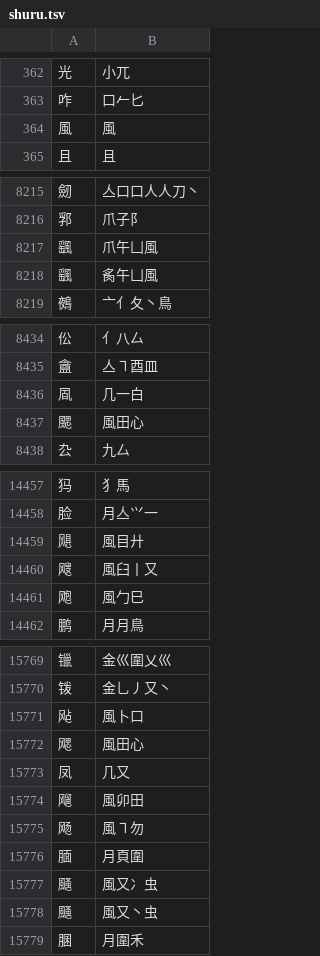
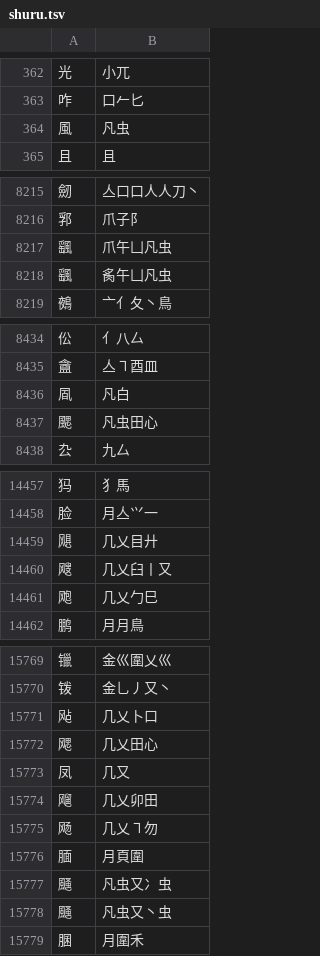
Before and after one commit to chenlin014/jiezi, a TSV file: table/shuru.tsv, drawn as a sheet; only a part is shown, gaps mark what is left out; the diff covers the shown part only.

```diff
--- a/table/shuru.tsv
+++ b/table/shuru.tsv
@@ -363,3 +363,3 @@
 咋	口𠂉匕
-風	風
+風	凡虫
 且	且
@@ -8216,4 +8216,4 @@
 郛	爪子阝
-颻	爪午凵風
-颻	䏑午凵風
+颻	爪午凵凡虫
+颻	䏑午凵凡虫
 鵺	亠亻夂丶鳥
@@ -8435,4 +8435,4 @@
 盦	亼㇕酉皿
-凮	几一白
-颸	風田心
+凮	凡白
+颸	凡虫田心
 厹	九厶
@@ -14458,5 +14458,5 @@
 脸	月亼⺍一
-飓	風目廾
-飕	風臼丨又
-飑	風勹巳
+飓	几乂目廾
+飕	几乂臼丨又
+飑	几乂勹巳
 鹏	月月鳥
@@ -15770,10 +15770,10 @@
 䥽	金乚丿又丶
-飐	風卜口
-飔	風田心
+飐	几乂卜口
+飔	几乂田心
 凤	几又
-飗	風卯田
-飏	風㇕勿
+飗	几乂卯田
+飏	几乂㇕勿
 腼	月頁圍
-颾	風又冫虫
-颾	風又丶虫
+颾	凡虫又冫虫
+颾	凡虫又丶虫
 䐃	月圍禾
```
Also changed, not shown: 68 edited cells elsewhere in this file, table/chujie.tsv, table/common-jp.tsv, 3 other files.
